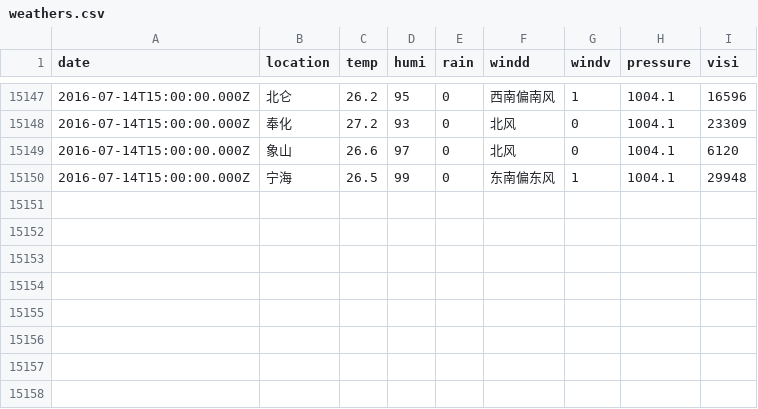
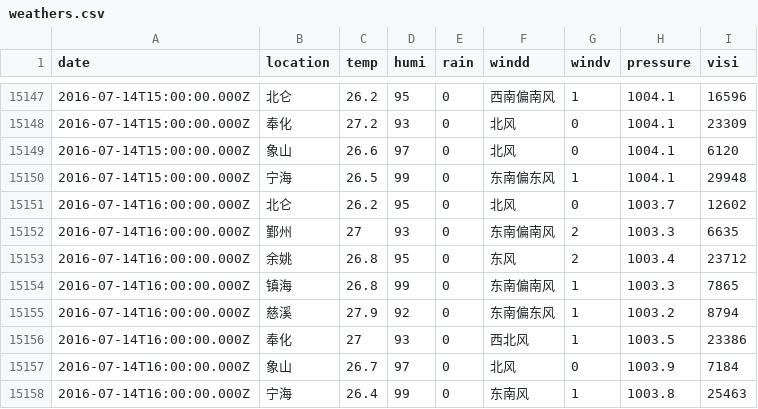
Before and after one commit to zccz14/spider-data, a CSV file: weathers.csv, drawn as a sheet; only a part is shown, gaps mark what is left out.

```diff
--- a/weathers.csv
+++ b/weathers.csv
@@ -15150 +15150,9 @@ date,location,temp,humi,rain,windd,windv,pressure,visi
 2016-07-14T15:00:00.000Z,宁海,26.5,99,0,东南偏东风,1,1004.1,29948
+2016-07-14T16:00:00.000Z,北仑,26.2,95,0,北风,0,1003.7,12602
+2016-07-14T16:00:00.000Z,鄞州,27,93,0,东南偏南风,2,1003.3,6635
+2016-07-14T16:00:00.000Z,余姚,26.8,95,0,东风,2,1003.4,23712
+2016-07-14T16:00:00.000Z,镇海,26.8,99,0,东南偏南风,1,1003.3,7865
+2016-07-14T16:00:00.000Z,慈溪,27.9,92,0,东南偏东风,1,1003.2,8794
+2016-07-14T16:00:00.000Z,奉化,27,93,0,西北风,1,1003.5,23386
+2016-07-14T16:00:00.000Z,象山,26.7,97,0,北风,0,1003.9,7184
+2016-07-14T16:00:00.000Z,宁海,26.4,99,0,东南风,1,1003.8,25463
```
Also changed, not shown: airs.csv, 1 other file.
